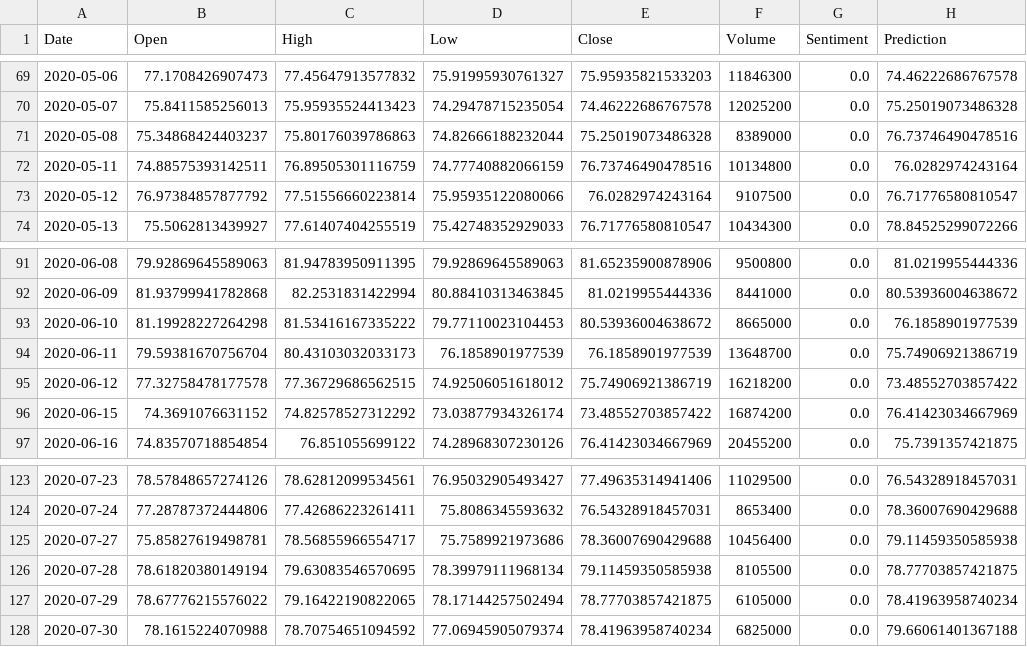
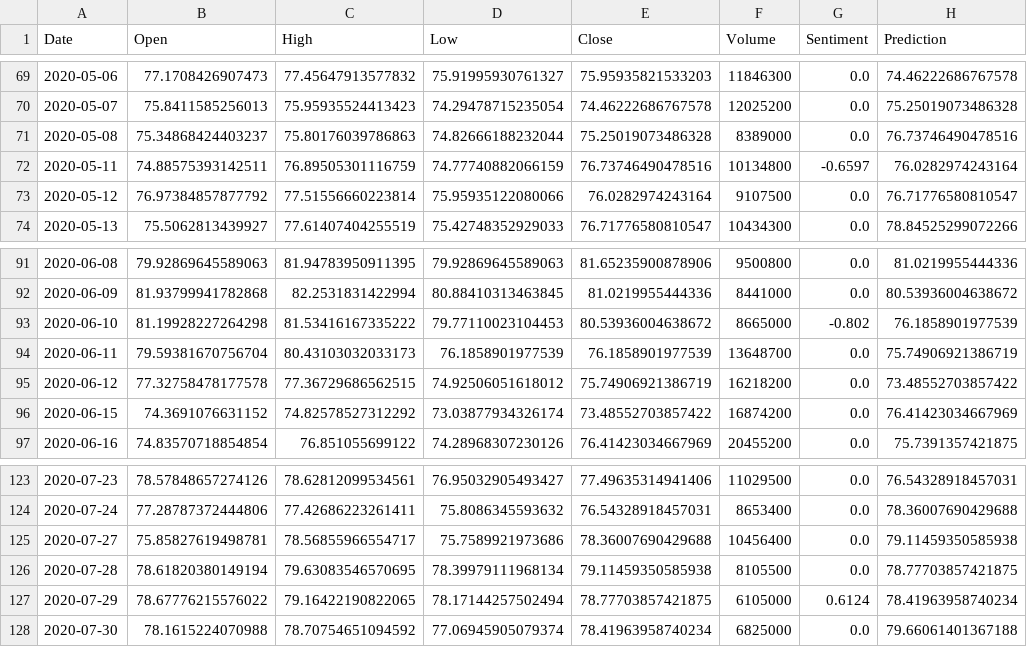
Before and after one commit to jhook1/StockPredictor, a CSV file: data/mrk.csv, drawn as a sheet; only a part is shown, gaps mark what is left out; the diff covers the shown part only.

```diff
--- a/data/mrk.csv
+++ b/data/mrk.csv
@@ -71,3 +71,3 @@ Date,Open,High,Low,Close,Volume,Sentiment,Prediction
 2020-05-08,75.34868424403237,75.80176039786863,74.82666188232044,75.25019073486328,8389000,0.0,76.73746490478516
-2020-05-11,74.88575393142511,76.89505301116759,74.77740882066159,76.73746490478516,10134800,0.0,76.0282974243164
+2020-05-11,74.88575393142511,76.89505301116759,74.77740882066159,76.73746490478516,10134800,-0.6597,76.0282974243164
 2020-05-12,76.97384857877792,77.51556660223814,75.95935122080066,76.0282974243164,9107500,0.0,76.71776580810547
@@ -92,3 +92,3 @@ Date,Open,High,Low,Close,Volume,Sentiment,Prediction
 2020-06-09,81.93799941782868,82.2531831422994,80.88410313463845,81.0219955444336,8441000,0.0,80.53936004638672
-2020-06-10,81.19928227264298,81.53416167335222,79.77110023104453,80.53936004638672,8665000,0.0,76.1858901977539
+2020-06-10,81.19928227264298,81.53416167335222,79.77110023104453,80.53936004638672,8665000,-0.802,76.1858901977539
 2020-06-11,79.59381670756704,80.43103032033173,76.1858901977539,76.1858901977539,13648700,0.0,75.74906921386719
@@ -126,3 +126,3 @@ Date,Open,High,Low,Close,Volume,Sentiment,Prediction
 2020-07-28,78.61820380149194,79.63083546570695,78.39979111968134,79.11459350585938,8105500,0.0,78.77703857421875
-2020-07-29,78.67776215576022,79.16422190822065,78.17144257502494,78.77703857421875,6105000,0.0,78.41963958740234
+2020-07-29,78.67776215576022,79.16422190822065,78.17144257502494,78.77703857421875,6105000,0.6124,78.41963958740234
 2020-07-30,78.1615224070988,78.70754651094592,77.06945905079374,78.41963958740234,6825000,0.0,79.66061401367188
```
Also changed, not shown: 19 edited cells elsewhere in this file, data/aapl.csv, data/ba.csv, 30 other files.
